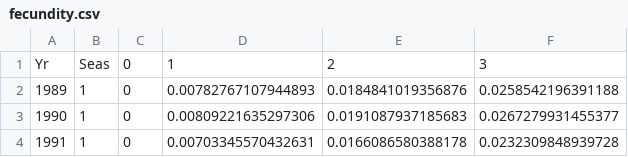
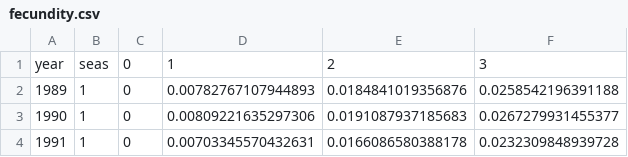
Before and after one commit to mariazuba/SS3_quarter_with_age_data, a CSV file: data/run/S1/fecundity.csv, drawn as a sheet; only a part is shown.

```diff
--- a/data/run/S1/fecundity.csv
+++ b/data/run/S1/fecundity.csv
@@ -1,2 +1,2 @@
-Yr,Seas,0,1,2,3
+year,seas,0,1,2,3
 1989,1,0,0.00782767107944893,0.0184841019356876,0.0258542196391188
```
Also changed, not shown: data/run/S1/catage.csv, data/run/S1/maturity.csv, 10 other files.
